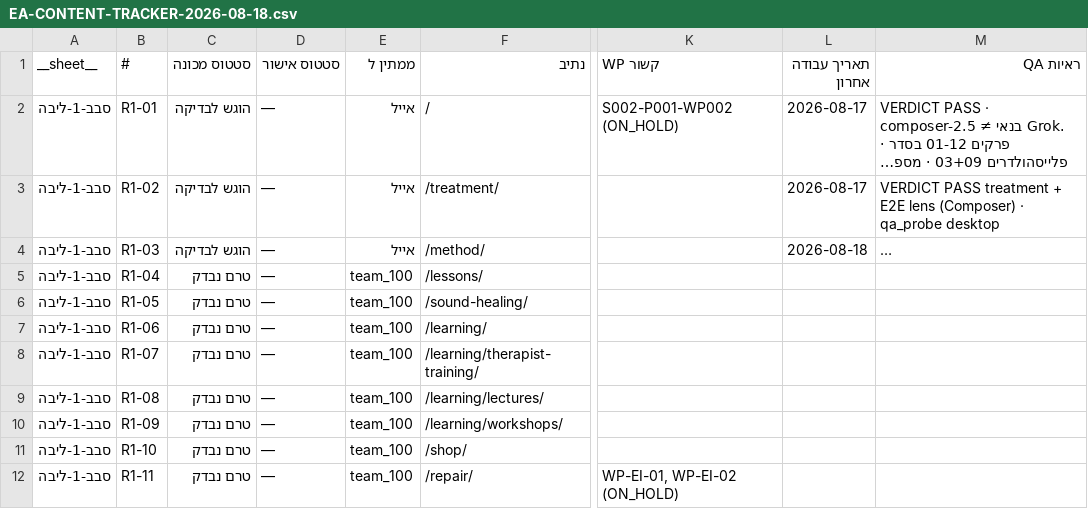
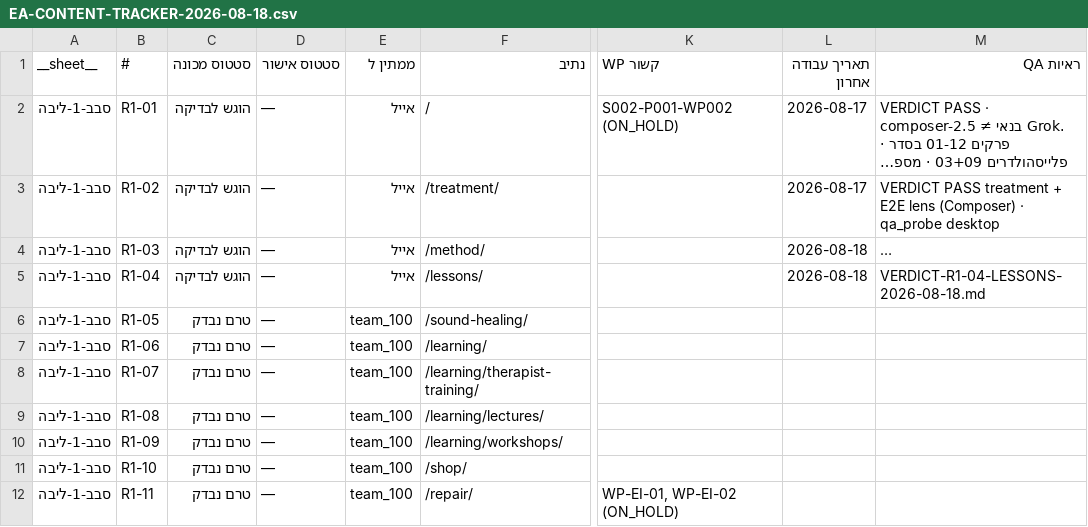
Before and after one commit to WaldNimrod/EyalAmit, a CSV file: _COMMUNICATION/team_100/S006/tracker/EA-CONTENT-TRACKER-2026-08-18.csv, drawn as a sheet; only a part is shown, gaps mark what is left out; long unchanged cells end in …; the diff names each change by its address in the sheet, - before the commit and + after, or states it on an @@ line.

```diff
--- a/_COMMUNICATION/team_100/S006/tracker/EA-CONTENT-TRACKER-2026-08-18.csv
+++ b/_COMMUNICATION/team_100/S006/tracker/EA-CONTENT-TRACKER-2026-08-18.csv
-C5 (סטטוס מכונה): טרם נבדק
+C5 (סטטוס מכונה): הוגש לבדיקה
-E5 (ממתין ל): team_100
+E5 (ממתין ל): אייל
-L5 (תאריך עבודה אחרון): (empty)
+L5 (תאריך עבודה אחרון): 2026-08-18
-M5 (ראיות QA): (empty)
+M5 (ראיות QA): VERDICT-R1-04-LESSONS-2026-08-18.md
```
Also changed, not shown: _COMMUNICATION/team_100/S006/tracker/EA-CONTENT-ITEMS-2026-08-18.csv, _COMMUNICATION/team_100/S006/tracker/latest.csv, 7 other files.
